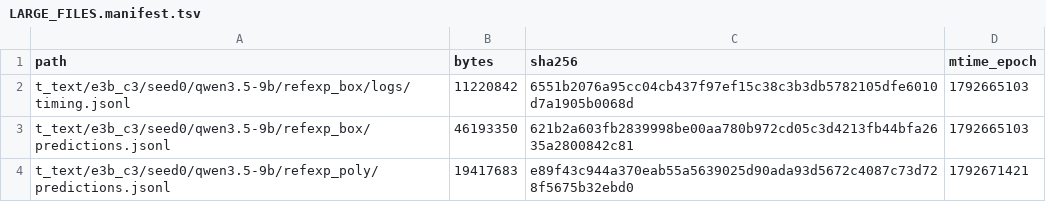
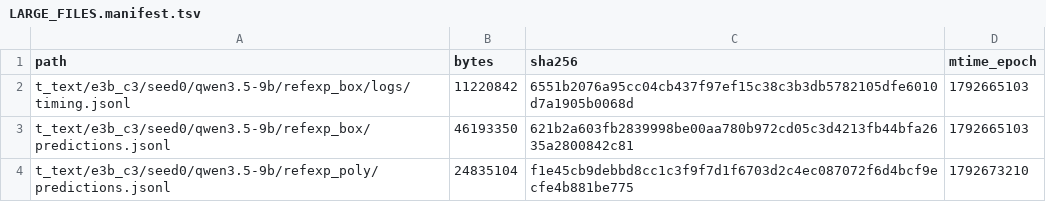
Before and after one commit to junli-gong/vision-internalization, a TSV file: experiments/E3/0056_hpc_9b_eval_hpcgpu06/LARGE_FILES.manifest.tsv, drawn as a sheet.

```diff
--- a/experiments/E3/0056_hpc_9b_eval_hpcgpu06/LARGE_FILES.manifest.tsv
+++ b/experiments/E3/0056_hpc_9b_eval_hpcgpu06/LARGE_FILES.manifest.tsv
@@ -3,2 +3,2 @@ t_text/e3b_c3/seed0/qwen3.5-9b/refexp_box/logs/timing.jsonl	11220842	6551b2076a9
 t_text/e3b_c3/seed0/qwen3.5-9b/refexp_box/predictions.jsonl	46193350	621b2a603fb2839998be00aa780b972cd05c3d4213fb44bfa2635a2800842c81	1792665103
-t_text/e3b_c3/seed0/qwen3.5-9b/refexp_poly/predictions.jsonl	19417683	e89f43c944a370eab55a5639025d90ada93d5672c4087c73d728f5675b32ebd0	1792671421
+t_text/e3b_c3/seed0/qwen3.5-9b/refexp_poly/predictions.jsonl	24835104	f1e45cb9debbd8cc1c3f9f7d1f6703d2c4ec087072f6d4bcf9ecfe4b881be775	1792673210
```
Also changed, not shown: 2 other files.
